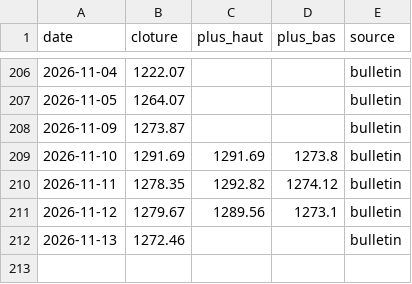
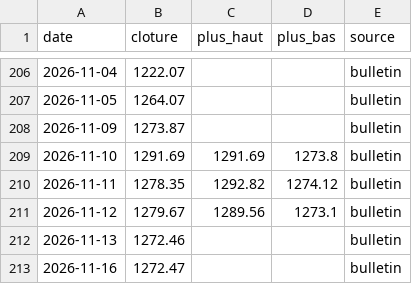
Before and after one commit to ioul10/MASI20TRACKER, a CSV file: data/masi20.csv, drawn as a sheet; only a part is shown, gaps mark what is left out; the diff names each change by its address in the sheet, - before the commit and + after, or states it on an @@ line.

Commit message:
Import cote 2026-11-16

```diff
--- a/data/masi20.csv
+++ b/data/masi20.csv
+row 213: 2026-11-16 | 1272.47 |  |  | bulletin
```
